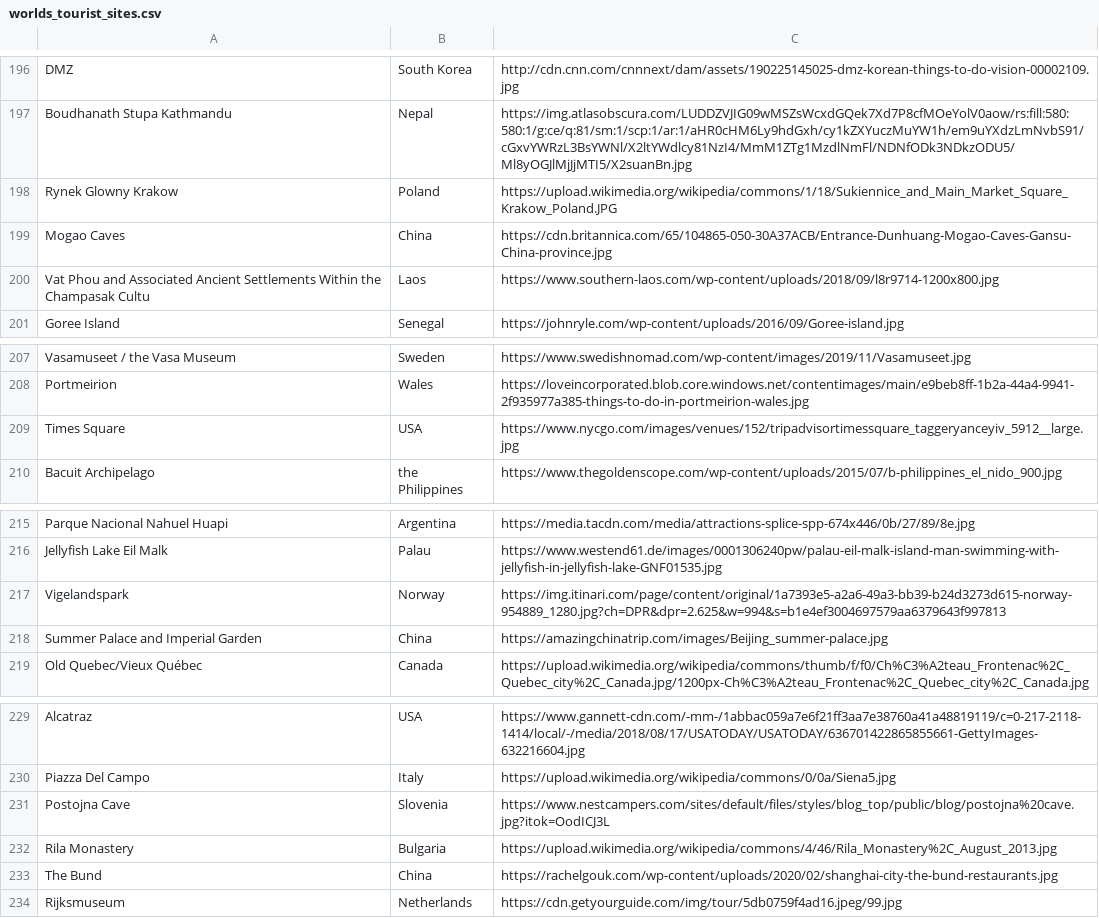
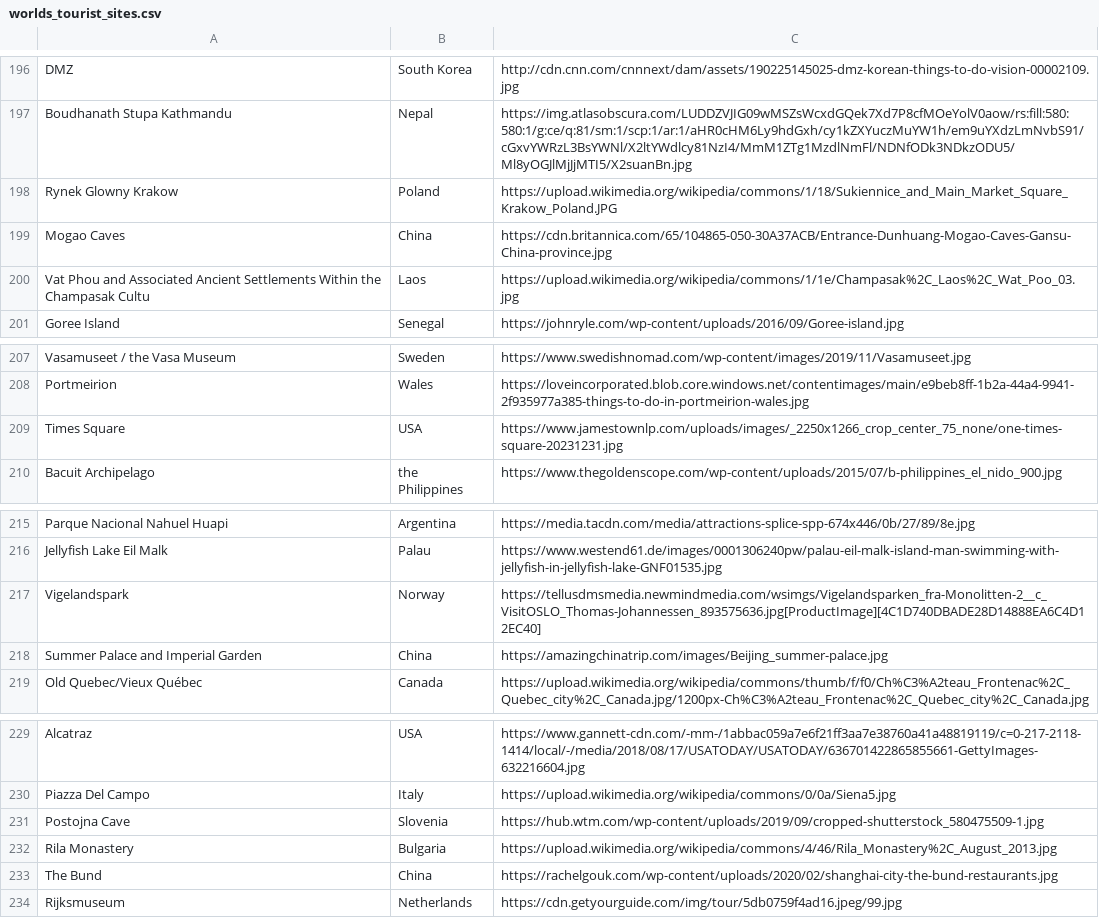
Before and after one commit to ZenChris18/Vacation-Site, a CSV file: worlds_tourist_sites.csv, drawn as a sheet; only a part is shown, gaps mark what is left out; the diff covers the shown part only.

Commit message:
fixed minor issues
made a new page for worldwide sites

```diff
--- a/worlds_tourist_sites.csv
+++ b/worlds_tourist_sites.csv
@@ -199,3 +199,3 @@ Rynek Glowny Krakow,Poland,https://upload.wikimedia.org/wikipedia/commons/1/18/S
 Mogao Caves,China,https://cdn.britannica.com/65/104865-050-30A37ACB/Entrance-Dunhuang-Mogao-Caves-Gansu-China-province.jpg
-Vat Phou and Associated Ancient Settlements Within the Champasak Cultu,Laos,https://www.southern-laos.com/wp-content/uploads/2018/09/l8r9714-1200x800.jpg
+Vat Phou and Associated Ancient Settlements Within the Champasak Cultu,Laos,https://upload.wikimedia.org/wikipedia/commons/1/1e/Champasak%2C_Laos%2C_Wat_Poo_03.jpg
 Goree Island,Senegal,https://johnryle.com/wp-content/uploads/2016/09/Goree-island.jpg
@@ -208,3 +208,3 @@ Vasamuseet / the Vasa Museum,Sweden,https://www.swedishnomad.com/wp-content/imag
 Portmeirion,Wales,https://loveincorporated.blob.core.windows.net/contentimages/main/e9beb8ff-1b2a-44a4-9941-2f935977a385-things-to-do-in-portmeirion-wales.jpg
-Times Square,USA,https://www.nycgo.com/images/venues/152/tripadvisortimessquare_taggeryanceyiv_5912__large.jpg
+Times Square,USA,https://www.jamestownlp.com/uploads/images/_2250x1266_crop_center_75_none/one-times-square-20231231.jpg
 Bacuit Archipelago,the Philippines,https://www.thegoldenscope.com/wp-content/uploads/2015/07/b-philippines_el_nido_900.jpg
@@ -216,3 +216,3 @@ Parque Nacional Nahuel Huapi,Argentina,https://media.tacdn.com/media/attractions
 Jellyfish Lake Eil Malk,Palau,https://www.westend61.de/images/0001306240pw/palau-eil-malk-island-man-swimming-with-jellyfish-in-jellyfish-lake-GNF01535.jpg
-Vigelandspark,Norway,https://img.itinari.com/page/content/original/1a7393e5-a2a6-49a3-bb39-b24d3273d615-norway-954889_1280.jpg?ch=DPR&dpr=2.625&w=994&s=b1e4ef3004697579aa6379643f997813
+Vigelandspark,Norway,https://tellusdmsmedia.newmindmedia.com/wsimgs/Vigelandsparken_fra-Monolitten-2__c_VisitOSLO_Thomas-Johannessen_893575636.jpg[ProductImage][4C1D740DBADE28D14888EA6C4D12EC40]
 Summer Palace and Imperial Garden,China,https://amazingchinatrip.com/images/Beijing_summer-palace.jpg
@@ -230,3 +230,3 @@ Alcatraz,USA,https://www.gannett-cdn.com/-mm-/1abbac059a7e6f21ff3aa7e38760a41a48
 Piazza Del Campo,Italy,https://upload.wikimedia.org/wikipedia/commons/0/0a/Siena5.jpg
-Postojna Cave,Slovenia,https://www.nestcampers.com/sites/default/files/styles/blog_top/public/blog/postojna%20cave.jpg?itok=OodICJ3L
+Postojna Cave,Slovenia,https://hub.wtm.com/wp-content/uploads/2019/09/cropped-shutterstock_580475509-1.jpg
 Rila Monastery,Bulgaria,https://upload.wikimedia.org/wikipedia/commons/4/46/Rila_Monastery%2C_August_2013.jpg
```
Also changed, not shown: 39 edited cells elsewhere in this file, 4 other files.
